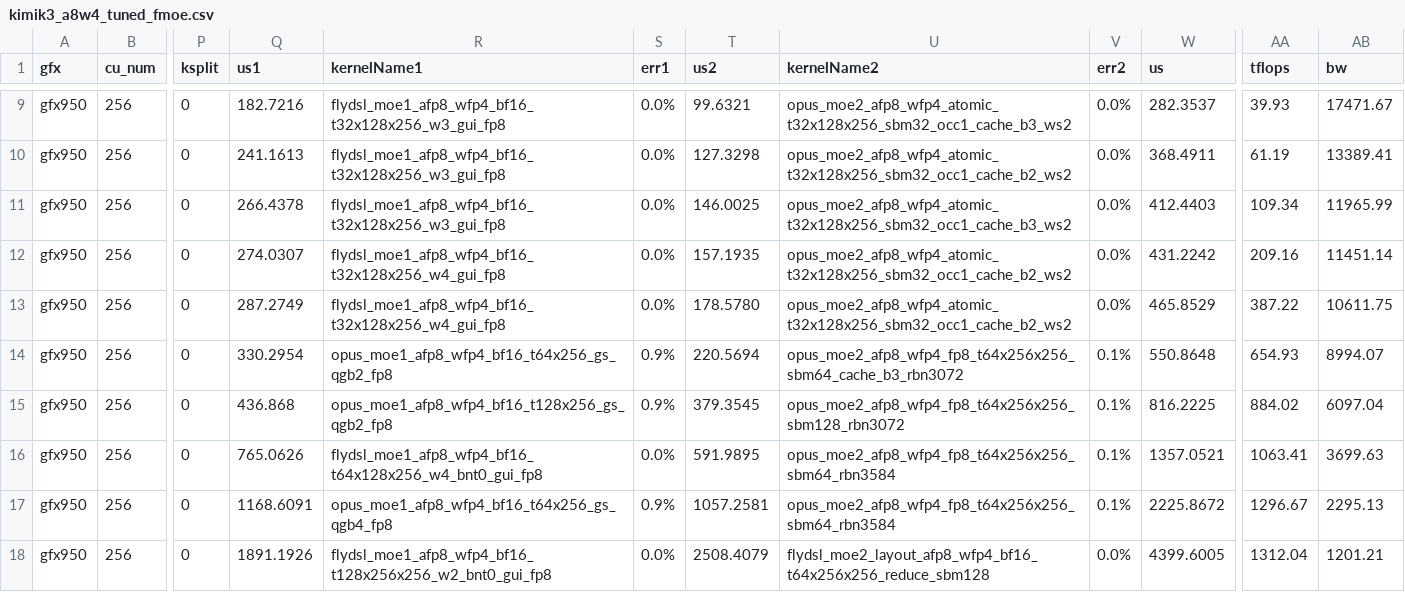
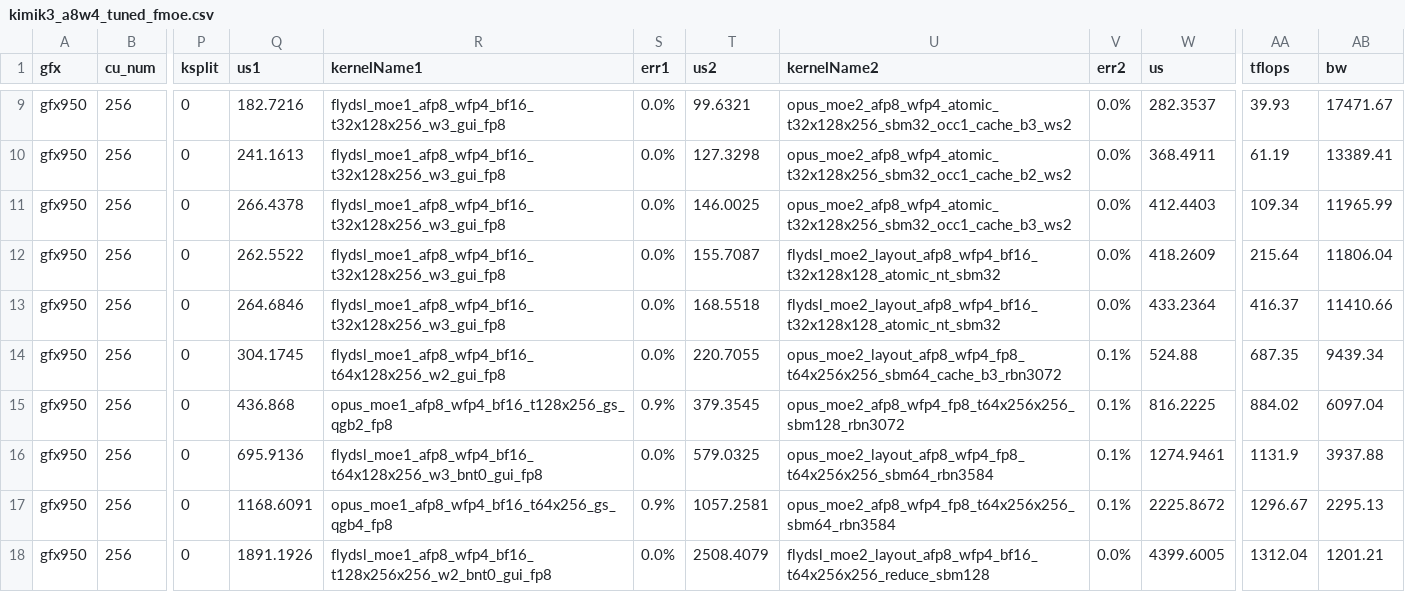
Before and after one commit to xiaobochen-amd/aiter, a CSV file: aiter/configs/model_configs/kimik3_a8w4_tuned_fmoe.csv, drawn as a sheet; only a part is shown, gaps mark what is left out; the diff covers the shown part only; the diff names each change by its address in the sheet, - before the commit and + after, or states it on an @@ line.

Commit message:
[opus_moe] support sorted intermediate layout (#4586)
* feat(opus_moe): support sorted intermediate layout

* tune(opus-moe): update KimiK3 A8W4 configs

* test(moe): cover SiTUv2 A8W4 CSV configs

```diff
--- a/aiter/configs/model_configs/kimik3_a8w4_tuned_fmoe.csv
+++ b/aiter/configs/model_configs/kimik3_a8w4_tuned_fmoe.csv
-Q12 (us1): 274.0307
+Q12 (us1): 262.5522
-R12:R13 (kernelName1): flydsl_moe1_afp8_wfp4_bf16_t32x128x256_w4_gui_fp8
+R12:R13 (kernelName1): flydsl_moe1_afp8_wfp4_bf16_t32x128x256_w3_gui_fp8
-T12 (us2): 157.1935
+T12 (us2): 155.7087
-U12:U13 (kernelName2): opus_moe2_afp8_wfp4_atomic_t32x128x256_sbm32_occ1_cache_b2_ws2
+U12:U13 (kernelName2): flydsl_moe2_layout_afp8_wfp4_bf16_t32x128x128_atomic_nt_sbm32
-W12 (us): 431.2242
+W12 (us): 418.2609
-AA12 (tflops): 209.16
+AA12 (tflops): 215.64
-AB12 (bw): 11451.14
+AB12 (bw): 11806.04
-Q13 (us1): 287.2749
+Q13 (us1): 264.6846
-T13 (us2): 178.5780
+T13 (us2): 168.5518
-W13 (us): 465.8529
+W13 (us): 433.2364
-AA13 (tflops): 387.22
+AA13 (tflops): 416.37
-AB13 (bw): 10611.75
+AB13 (bw): 11410.66
-Q14 (us1): 330.2954
+Q14 (us1): 304.1745
-R14 (kernelName1): opus_moe1_afp8_wfp4_bf16_t64x256_gs_qgb2_fp8
+R14 (kernelName1): flydsl_moe1_afp8_wfp4_bf16_t64x128x256_w2_gui_fp8
-S14 (err1): 0.9%
+S14 (err1): 0.0%
-T14 (us2): 220.5694
+T14 (us2): 220.7055
-U14 (kernelName2): opus_moe2_afp8_wfp4_fp8_t64x256x256_sbm64_cache_b3_rbn3072
+U14 (kernelName2): opus_moe2_layout_afp8_wfp4_fp8_t64x256x256_sbm64_cache_b3_rbn3072
-W14 (us): 550.8648
+W14 (us): 524.88
-AA14 (tflops): 654.93
+AA14 (tflops): 687.35
-AB14 (bw): 8994.07
+AB14 (bw): 9439.34
-Q16 (us1): 765.0626
+Q16 (us1): 695.9136
-R16 (kernelName1): flydsl_moe1_afp8_wfp4_bf16_t64x128x256_w4_bnt0_gui_fp8
+R16 (kernelName1): flydsl_moe1_afp8_wfp4_bf16_t64x128x256_w3_bnt0_gui_fp8
-T16 (us2): 591.9895
+T16 (us2): 579.0325
-U16 (kernelName2): opus_moe2_afp8_wfp4_fp8_t64x256x256_sbm64_rbn3584
+U16 (kernelName2): opus_moe2_layout_afp8_wfp4_fp8_t64x256x256_sbm64_rbn3584
-W16 (us): 1357.0521
+W16 (us): 1274.9461
-AA16 (tflops): 1063.41
+AA16 (tflops): 1131.9
-AB16 (bw): 3699.63
+AB16 (bw): 3937.88
```
Also changed, not shown: 59 edited cells elsewhere in this file, 13 other files.
